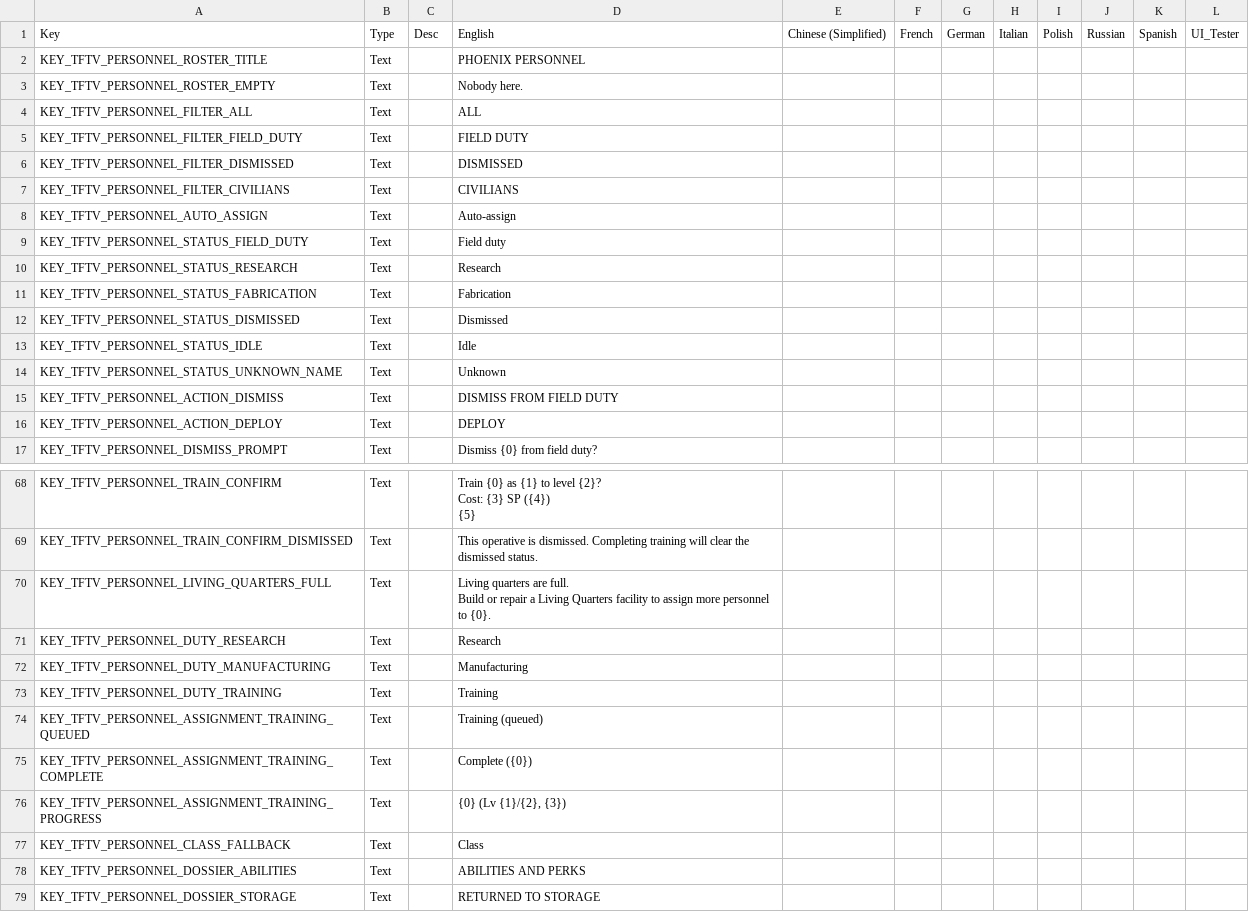
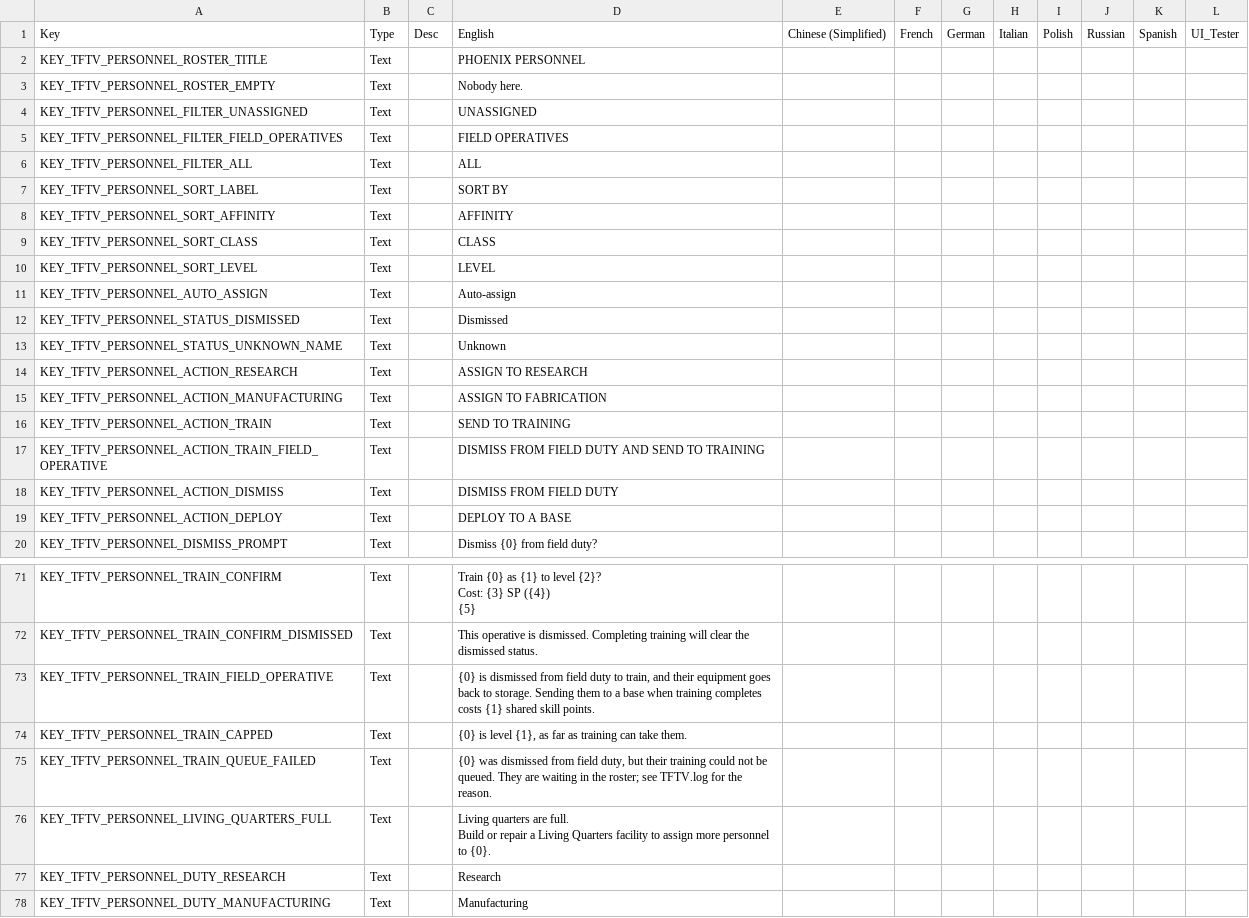
Before and after one commit to Voland163/TFTV, a CSV file: Dist/Assets/Localization/TFTV_BaseReworkPersonnel_Localization.csv, drawn as a sheet; only a part is shown, gaps mark what is left out; the shorter side is filled out with more unchanged rows.

```diff
--- a/Dist/Assets/Localization/TFTV_BaseReworkPersonnel_Localization.csv
+++ b/Dist/Assets/Localization/TFTV_BaseReworkPersonnel_Localization.csv
@@ -3,15 +3,18 @@ KEY_TFTV_PERSONNEL_ROSTER_TITLE,Text,,PHOENIX PERSONNEL,,,,,,,,
 KEY_TFTV_PERSONNEL_ROSTER_EMPTY,Text,,Nobody here.,,,,,,,,
+KEY_TFTV_PERSONNEL_FILTER_UNASSIGNED,Text,,UNASSIGNED,,,,,,,,
+KEY_TFTV_PERSONNEL_FILTER_FIELD_OPERATIVES,Text,,FIELD OPERATIVES,,,,,,,,
 KEY_TFTV_PERSONNEL_FILTER_ALL,Text,,ALL,,,,,,,,
-KEY_TFTV_PERSONNEL_FILTER_FIELD_DUTY,Text,,FIELD DUTY,,,,,,,,
-KEY_TFTV_PERSONNEL_FILTER_DISMISSED,Text,,DISMISSED,,,,,,,,
-KEY_TFTV_PERSONNEL_FILTER_CIVILIANS,Text,,CIVILIANS,,,,,,,,
+KEY_TFTV_PERSONNEL_SORT_LABEL,Text,,SORT BY,,,,,,,,
+KEY_TFTV_PERSONNEL_SORT_AFFINITY,Text,,AFFINITY,,,,,,,,
+KEY_TFTV_PERSONNEL_SORT_CLASS,Text,,CLASS,,,,,,,,
+KEY_TFTV_PERSONNEL_SORT_LEVEL,Text,,LEVEL,,,,,,,,
 KEY_TFTV_PERSONNEL_AUTO_ASSIGN,Text,,Auto-assign,,,,,,,,
-KEY_TFTV_PERSONNEL_STATUS_FIELD_DUTY,Text,,Field duty,,,,,,,,
-KEY_TFTV_PERSONNEL_STATUS_RESEARCH,Text,,Research,,,,,,,,
-KEY_TFTV_PERSONNEL_STATUS_FABRICATION,Text,,Fabrication,,,,,,,,
 KEY_TFTV_PERSONNEL_STATUS_DISMISSED,Text,,Dismissed,,,,,,,,
-KEY_TFTV_PERSONNEL_STATUS_IDLE,Text,,Idle,,,,,,,,
 KEY_TFTV_PERSONNEL_STATUS_UNKNOWN_NAME,Text,,Unknown,,,,,,,,
+KEY_TFTV_PERSONNEL_ACTION_RESEARCH,Text,,ASSIGN TO RESEARCH,,,,,,,,
+KEY_TFTV_PERSONNEL_ACTION_MANUFACTURING,Text,,ASSIGN TO FABRICATION,,,,,,,,
+KEY_TFTV_PERSONNEL_ACTION_TRAIN,Text,,SEND TO TRAINING,,,,,,,,
+KEY_TFTV_PERSONNEL_ACTION_TRAIN_FIELD_OPERATIVE,Text,,DISMISS FROM FIELD DUTY AND SEND TO TRAINING,,,,,,,,
 KEY_TFTV_PERSONNEL_ACTION_DISMISS,Text,,DISMISS FROM FIELD DUTY,,,,,,,,
-KEY_TFTV_PERSONNEL_ACTION_DEPLOY,Text,,DEPLOY,,,,,,,,
+KEY_TFTV_PERSONNEL_ACTION_DEPLOY,Text,,DEPLOY TO A BASE,,,,,,,,
 KEY_TFTV_PERSONNEL_DISMISS_PROMPT,Text,,Dismiss {0} from field duty?,,,,,,,,
@@ -79,2 +82,5 @@ Cost: {3} SP ({4})
 KEY_TFTV_PERSONNEL_TRAIN_CONFIRM_DISMISSED,Text,,This operative is dismissed. Completing training will clear the dismissed status.,,,,,,,,
+KEY_TFTV_PERSONNEL_TRAIN_FIELD_OPERATIVE,Text,,"{0} is dismissed from field duty to train, and their equipment goes back to storage. Sending them to a base when training completes costs {1} shared skill points.",,,,,,,,
+KEY_TFTV_PERSONNEL_TRAIN_CAPPED,Text,,"{0} is level {1}, as far as training can take them.",,,,,,,,
+KEY_TFTV_PERSONNEL_TRAIN_QUEUE_FAILED,Text,,"{0} was dismissed from field duty, but their training could not be queued. They are waiting in the roster; see TFTV.log for the reason.",,,,,,,,
 KEY_TFTV_PERSONNEL_LIVING_QUARTERS_FULL,Text,,"Living quarters are full.
```
Also changed, not shown: 8 other files.
